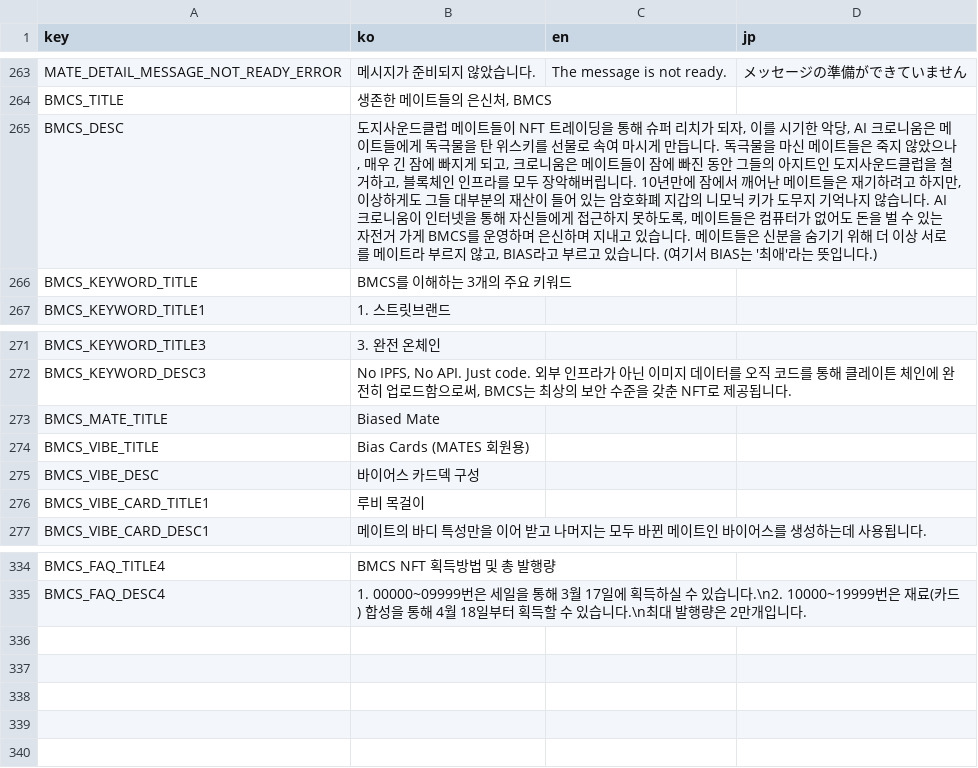
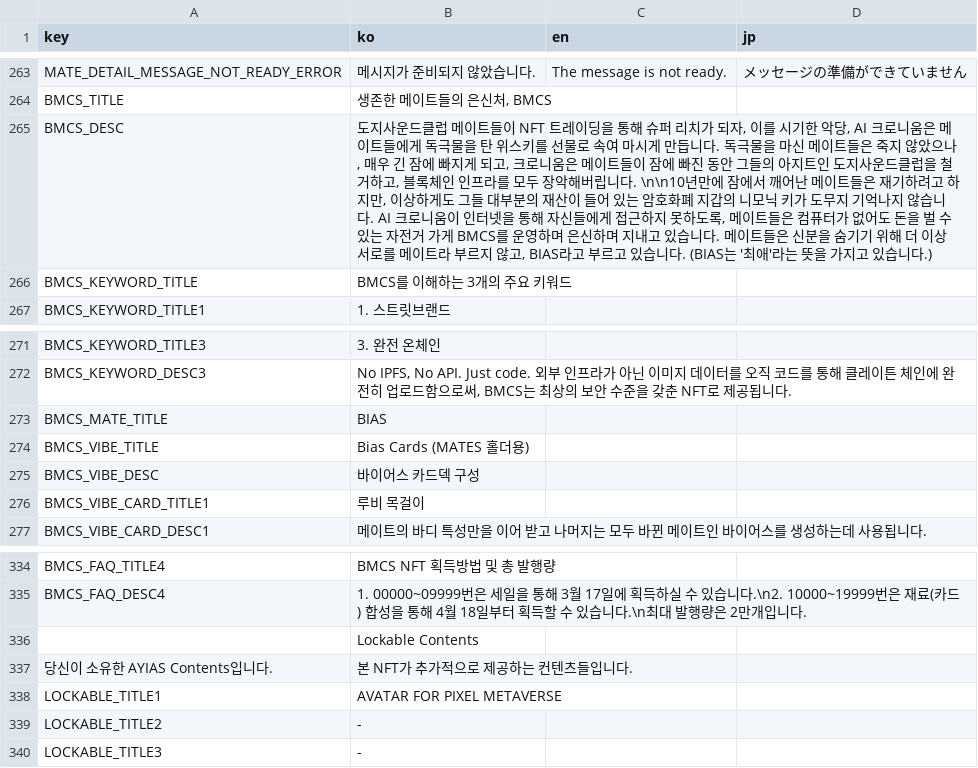
Before and after one commit to dogesoundclub/dsc-app-v3, a CSV file: docs/msg.csv, drawn as a sheet; only a part is shown, gaps mark what is left out.

```diff
--- a/docs/msg.csv
+++ b/docs/msg.csv
@@ -447,3 +447,3 @@ MATE_DETAIL_MESSAGE_NOT_READY_ERROR,메시지가 준비되지 않았습니다.,T
 BMCS_TITLE,"생존한 메이트들의 은신처, BMCS",,
-BMCS_DESC,"도지사운드클럽 메이트들이 NFT 트레이딩을 통해 슈퍼 리치가 되자, 이를 시기한 악당, AI 크로니움은 메이트들에게 독극물을 탄 위스키를 선물로 속여 마시게 만듭니다. 독극물을 마신 메이트들은 죽지 않았으나, 매우 긴 잠에 빠지게 되고, 크로니움은 메이트들이 잠에 빠진 동안 그들의 아지트인 도지사운드클럽을 철거하고, 블록체인 인프라를 모두 장악해버립니다. 10년만에 잠에서 깨어난 메이트들은 재기하려고 하지만, 이상하게도 그들 대부분의 재산이 들어 있는 암호화폐 지갑의 니모닉 키가 도무지 기억나지 않습니다. AI 크로니움이 인터넷을 통해 자신들에게 접근하지 못하도록, 메이트들은 컴퓨터가 없어도 돈을 벌 수 있는 자전거 가게 BMCS를 운영하며 은신하며 지내고 있습니다. 메이트들은 신분을 숨기기 위해 더 이상 서로를 메이트라 부르지 않고, BIAS라고 부르고 있습니다. (여기서 BIAS는 '최애'라는 뜻입니다.)",,
+BMCS_DESC,"도지사운드클럽 메이트들이 NFT 트레이딩을 통해 슈퍼 리치가 되자, 이를 시기한 악당, AI 크로니움은 메이트들에게 독극물을 탄 위스키를 선물로 속여 마시게 만듭니다. 독극물을 마신 메이트들은 죽지 않았으나, 매우 긴 잠에 빠지게 되고, 크로니움은 메이트들이 잠에 빠진 동안 그들의 아지트인 도지사운드클럽을 철거하고, 블록체인 인프라를 모두 장악해버립니다. \n\n10년만에 잠에서 깨어난 메이트들은 재기하려고 하지만, 이상하게도 그들 대부분의 재산이 들어 있는 암호화폐 지갑의 니모닉 키가 도무지 기억나지 않습니다. AI 크로니움이 인터넷을 통해 자신들에게 접근하지 못하도록, 메이트들은 컴퓨터가 없어도 돈을 벌 수 있는 자전거 가게 BMCS를 운영하며 은신하며 지내고 있습니다. 메이트들은 신분을 숨기기 위해 더 이상 서로를 메이트라 부르지 않고, BIAS라고 부르고 있습니다. (BIAS는 '최애'라는 뜻을 가지고 있습니다.)",,
 BMCS_KEYWORD_TITLE,BMCS를 이해하는 3개의 주요 키워드,,
@@ -455,4 +455,4 @@ BMCS_KEYWORD_TITLE3,3. 완전 온체인,,
 BMCS_KEYWORD_DESC3,"No IPFS, No API. Just code. 외부 인프라가 아닌 이미지 데이터를 오직 코드를 통해 클레이튼 체인에 완전히 업로드함으로써, BMCS는 최상의 보안 수준을 갖춘 NFT로 제공됩니다.",,
-BMCS_MATE_TITLE,Biased Mate,,
-BMCS_VIBE_TITLE,Bias Cards (MATES 회원용),,
+BMCS_MATE_TITLE,BIAS,,
+BMCS_VIBE_TITLE,Bias Cards (MATES 홀더용),,
 BMCS_VIBE_DESC,바이어스 카드덱 구성,,
@@ -518 +518,6 @@ BMCS_FAQ_TITLE4,BMCS NFT 획득방법 및 총 발행량,,
 BMCS_FAQ_DESC4,1. 00000~09999번은 세일을 통해 3월 17일에 획득하실 수 있습니다.\n2. 10000~19999번은 재료(카드) 합성을 통해 4월 18일부터 획득할 수 있습니다.\n최대 발행량은 2만개입니다. ,,
+,Lockable Contents,,
+당신이 소유한 AYIAS Contents입니다.,본 NFT가 추가적으로 제공하는 컨텐츠들입니다.,,
+LOCKABLE_TITLE1,AVATAR FOR PIXEL METAVERSE,,
+LOCKABLE_TITLE2,-,,
+LOCKABLE_TITLE3,-,,
```
Also changed, not shown: 6 other files.
